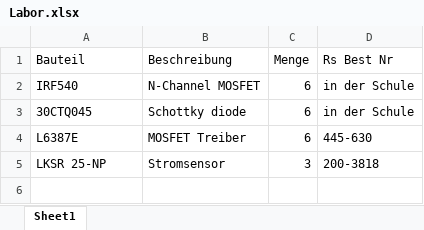
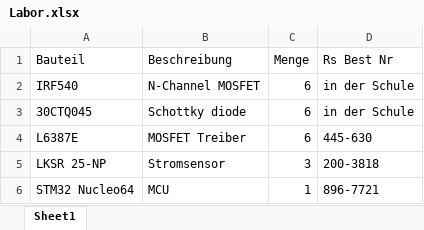
Before and after one commit to liku232/brushless_driver, an Excel workbook: Labor.xlsx, sheet Sheet1, drawn as a sheet; values as stored, in another font and other column widths than the file's, no borders; the diff names each change by its address in the sheet, - before the commit and + after, or states it on an @@ line.

Commit message:
Add files via upload

```diff
--- a/Labor.xlsx (sheet Sheet1)
+++ b/Labor.xlsx (sheet Sheet1)
+row 6: STM32 Nucleo64 | MCU | 1 | 896-7721
```
